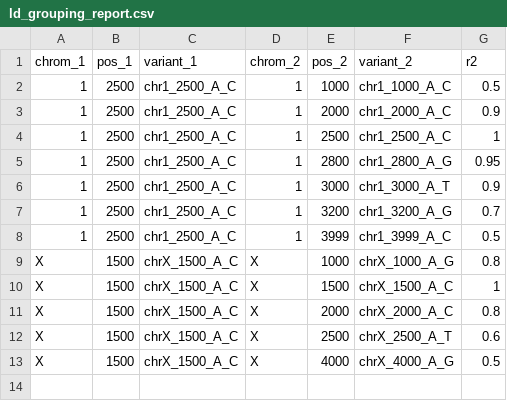
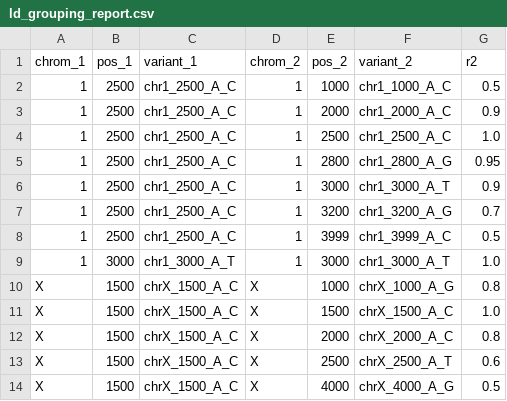
Before and after one commit to FINNGEN/autoreporting, a CSV file: testing/fetch_resources/ld_grouping_report.csv, drawn as a sheet.

```diff
--- a/testing/fetch_resources/ld_grouping_report.csv
+++ b/testing/fetch_resources/ld_grouping_report.csv
@@ -3,3 +3,3 @@ chrom_1	pos_1	variant_1	chrom_2	pos_2	variant_2	r2
 1	2500	chr1_2500_A_C	1	2000	chr1_2000_A_C	0.9
-1	2500	chr1_2500_A_C	1	2500	chr1_2500_A_C	1
+1	2500	chr1_2500_A_C	1	2500	chr1_2500_A_C	1.0
 1	2500	chr1_2500_A_C	1	2800	chr1_2800_A_G	0.95
@@ -8,4 +8,5 @@ chrom_1	pos_1	variant_1	chrom_2	pos_2	variant_2	r2
 1	2500	chr1_2500_A_C	1	3999	chr1_3999_A_C	0.5
+1	3000	chr1_3000_A_T	1	3000	chr1_3000_A_T	1.0
 X	1500	chrX_1500_A_C	X	1000	chrX_1000_A_G	0.8
-X	1500	chrX_1500_A_C	X	1500	chrX_1500_A_C	1
+X	1500	chrX_1500_A_C	X	1500	chrX_1500_A_C	1.0
 X	1500	chrX_1500_A_C	X	2000	chrX_2000_A_C	0.8
```
Also changed, not shown: testing/fetch_resources/group_validate_width_1k.tsv, testing/fetch_resources/ld_grouping_validate.csv, 5 other files.
